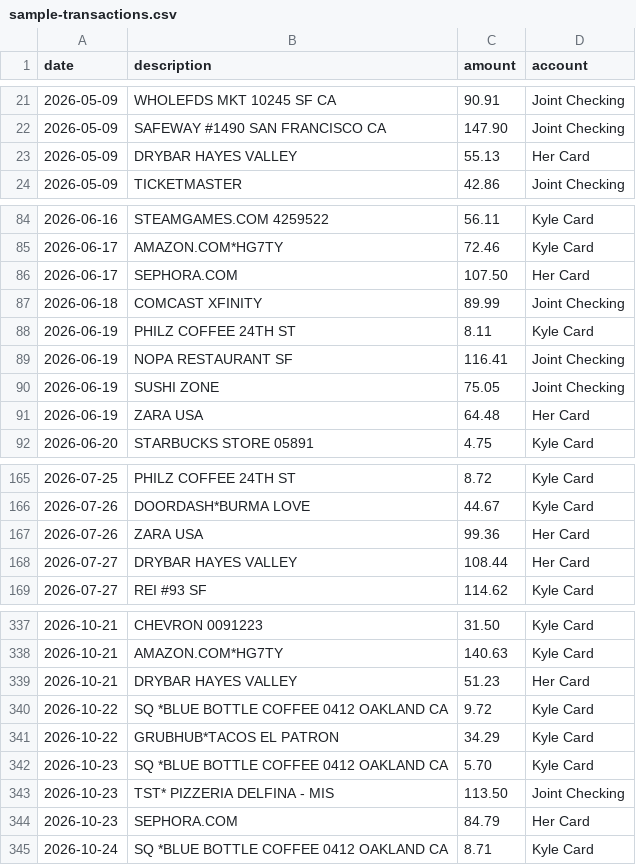
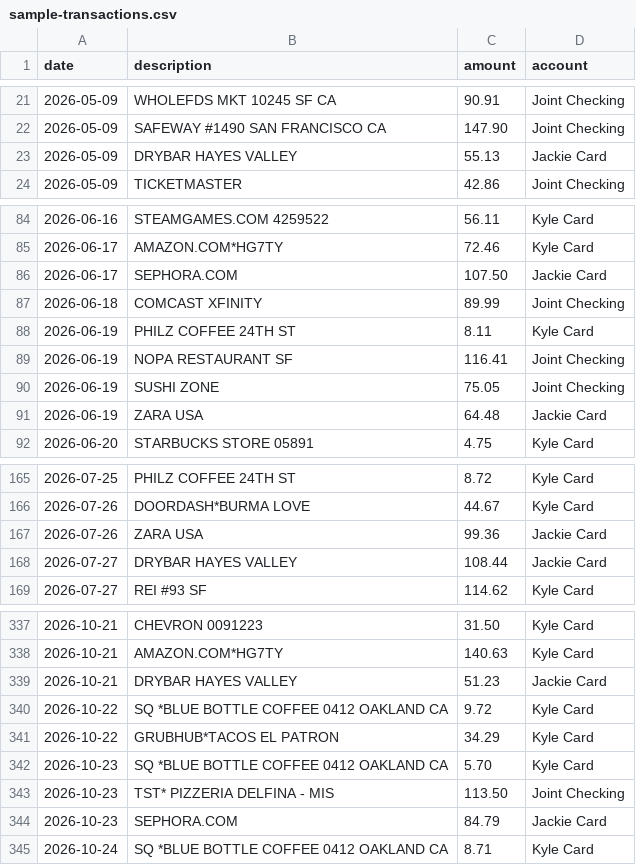
Before and after one commit to kylemcleland/finance, a CSV file: samples/sample-transactions.csv, drawn as a sheet; only a part is shown, gaps mark what is left out; the diff covers the shown part only.

```diff
--- a/samples/sample-transactions.csv
+++ b/samples/sample-transactions.csv
@@ -22,3 +22,3 @@ date,description,amount,account
 2026-05-09,SAFEWAY #1490 SAN FRANCISCO CA,147.90,Joint Checking
-2026-05-09,DRYBAR HAYES VALLEY,55.13,Her Card
+2026-05-09,DRYBAR HAYES VALLEY,55.13,Jackie Card
 2026-05-09,TICKETMASTER,42.86,Joint Checking
@@ -85,3 +85,3 @@ date,description,amount,account
 2026-06-17,AMAZON.COM*HG7TY,72.46,Kyle Card
-2026-06-17,SEPHORA.COM,107.50,Her Card
+2026-06-17,SEPHORA.COM,107.50,Jackie Card
 2026-06-18,COMCAST XFINITY,89.99,Joint Checking
@@ -90,3 +90,3 @@ date,description,amount,account
 2026-06-19,SUSHI ZONE,75.05,Joint Checking
-2026-06-19,ZARA USA,64.48,Her Card
+2026-06-19,ZARA USA,64.48,Jackie Card
 2026-06-20,STARBUCKS STORE 05891,4.75,Kyle Card
@@ -166,4 +166,4 @@ date,description,amount,account
 2026-07-26,DOORDASH*BURMA LOVE,44.67,Kyle Card
-2026-07-26,ZARA USA,99.36,Her Card
-2026-07-27,DRYBAR HAYES VALLEY,108.44,Her Card
+2026-07-26,ZARA USA,99.36,Jackie Card
+2026-07-27,DRYBAR HAYES VALLEY,108.44,Jackie Card
 2026-07-27,REI #93 SF,114.62,Kyle Card
@@ -338,3 +338,3 @@ date,description,amount,account
 2026-10-21,AMAZON.COM*HG7TY,140.63,Kyle Card
-2026-10-21,DRYBAR HAYES VALLEY,51.23,Her Card
+2026-10-21,DRYBAR HAYES VALLEY,51.23,Jackie Card
 2026-10-22,SQ *BLUE BOTTLE COFFEE 0412 OAKLAND CA,9.72,Kyle Card
@@ -343,3 +343,3 @@ date,description,amount,account
 2026-10-23,TST* PIZZERIA DELFINA - MIS,113.50,Joint Checking
-2026-10-23,SEPHORA.COM,84.79,Her Card
+2026-10-23,SEPHORA.COM,84.79,Jackie Card
 2026-10-24,SQ *BLUE BOTTLE COFFEE 0412 OAKLAND CA,8.71,Kyle Card
```
Also changed, not shown: 11 edited cells elsewhere in this file, 18 other files.
